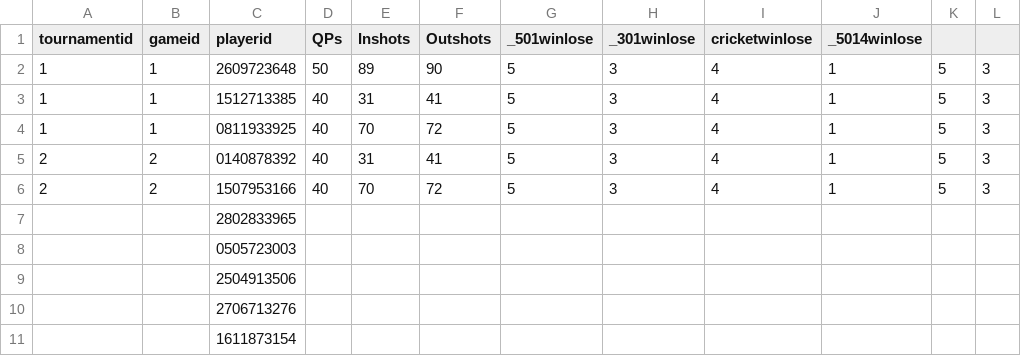
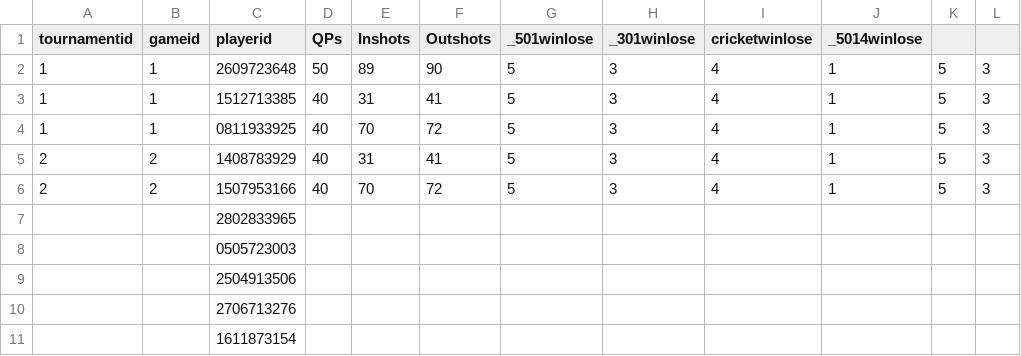
Before and after one commit to rnyaaa/H_41_verklegt_namskeid_1, a CSV file: RU Basement Open/models/playerscore.csv, drawn as a sheet; only a part is shown; the diff names each change by its address in the sheet, - before the commit and + after, or states it on an @@ line.

```diff
--- a/RU Basement Open/models/playerscore.csv
+++ b/RU Basement Open/models/playerscore.csv
-C5 (playerid): 0140878392
+C5 (playerid): 1408783929
```
Also changed, not shown: RU Basement Open/models/teams.csv, 3 other files.
